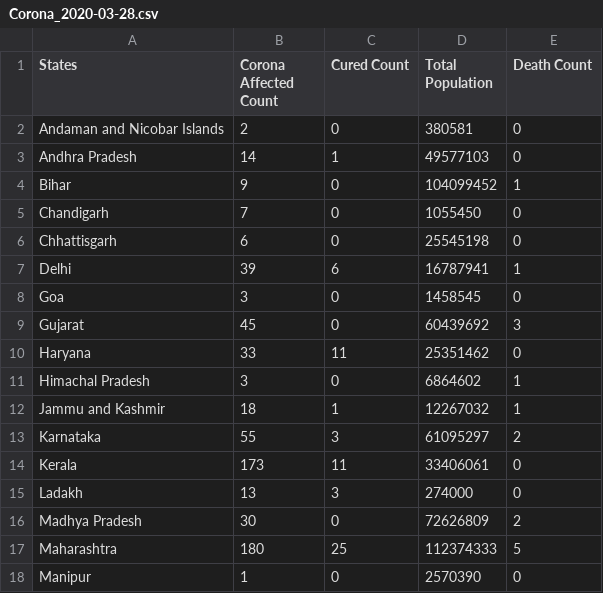
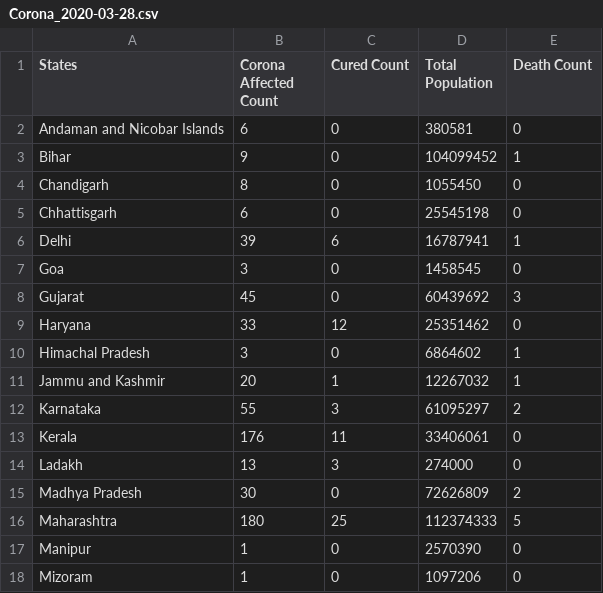
Before and after one commit to 94mrinmoy/indiacovid19, a CSV file: Corona_2020-03-28.csv, drawn as a sheet; only a part is shown; the shorter side is filled out with more unchanged rows; the diff covers the shown part only.

```diff
--- a/Corona_2020-03-28.csv
+++ b/Corona_2020-03-28.csv
@@ -1,6 +1,5 @@
 States,Corona Affected Count,Cured Count,Total Population,Death Count
-Andaman and Nicobar Islands,2,0,380581,0
-Andhra Pradesh,14,1,49577103,0
+Andaman and Nicobar Islands,6,0,380581,0
 Bihar,9,0,104099452,1
-Chandigarh,7,0,1055450,0
+Chandigarh,8,0,1055450,0
 Chhattisgarh,6,0,25545198,0
@@ -9,7 +8,7 @@ Goa,3,0,1458545,0
 Gujarat,45,0,60439692,3
-Haryana,33,11,25351462,0
+Haryana,33,12,25351462,0
 Himachal Pradesh,3,0,6864602,1
-Jammu and Kashmir,18,1,12267032,1
+Jammu and Kashmir,20,1,12267032,1
 Karnataka,55,3,61095297,2
-Kerala,173,11,33406061,0
+Kerala,176,11,33406061,0
 Ladakh,13,3,274000,0
```
Also changed, not shown: 1 added row, 4 moved rows and 6 edited cells elsewhere in this file, 6 other files.
